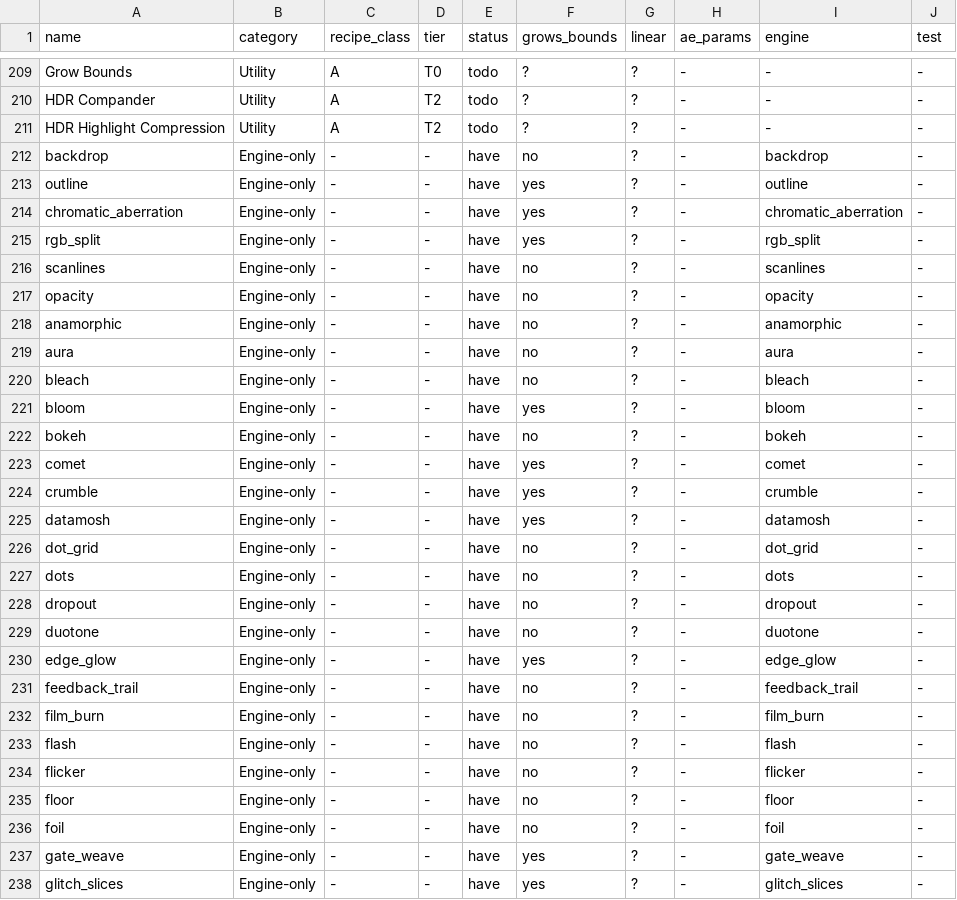
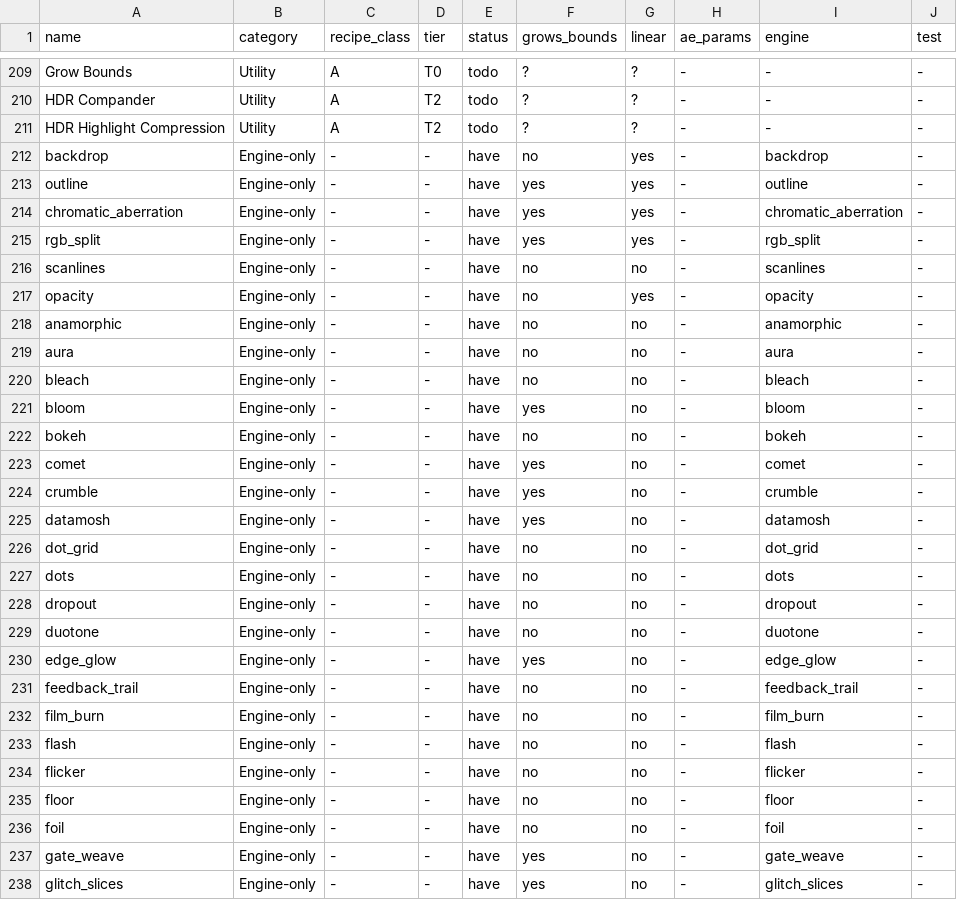
Before and after one commit to shri30yans/turbomotion, a TSV file: parity/effects.tsv, drawn as a sheet; only a part is shown, gaps mark what is left out; the diff covers the shown part only.

```diff
--- a/parity/effects.tsv
+++ b/parity/effects.tsv
@@ -211,28 +211,28 @@ HDR Compander	Utility	A	T2	todo	?	?	-	-	-
 HDR Highlight Compression	Utility	A	T2	todo	?	?	-	-	-
-backdrop	Engine-only	-	-	have	no	?	-	backdrop	-
-outline	Engine-only	-	-	have	yes	?	-	outline	-
-chromatic_aberration	Engine-only	-	-	have	yes	?	-	chromatic_aberration	-
-rgb_split	Engine-only	-	-	have	yes	?	-	rgb_split	-
-scanlines	Engine-only	-	-	have	no	?	-	scanlines	-
-opacity	Engine-only	-	-	have	no	?	-	opacity	-
-anamorphic	Engine-only	-	-	have	no	?	-	anamorphic	-
-aura	Engine-only	-	-	have	no	?	-	aura	-
-bleach	Engine-only	-	-	have	no	?	-	bleach	-
-bloom	Engine-only	-	-	have	yes	?	-	bloom	-
-bokeh	Engine-only	-	-	have	no	?	-	bokeh	-
-comet	Engine-only	-	-	have	yes	?	-	comet	-
-crumble	Engine-only	-	-	have	yes	?	-	crumble	-
-datamosh	Engine-only	-	-	have	yes	?	-	datamosh	-
-dot_grid	Engine-only	-	-	have	no	?	-	dot_grid	-
-dots	Engine-only	-	-	have	no	?	-	dots	-
-dropout	Engine-only	-	-	have	no	?	-	dropout	-
-duotone	Engine-only	-	-	have	no	?	-	duotone	-
-edge_glow	Engine-only	-	-	have	yes	?	-	edge_glow	-
-feedback_trail	Engine-only	-	-	have	no	?	-	feedback_trail	-
-film_burn	Engine-only	-	-	have	no	?	-	film_burn	-
-flash	Engine-only	-	-	have	no	?	-	flash	-
-flicker	Engine-only	-	-	have	no	?	-	flicker	-
-floor	Engine-only	-	-	have	no	?	-	floor	-
-foil	Engine-only	-	-	have	no	?	-	foil	-
-gate_weave	Engine-only	-	-	have	yes	?	-	gate_weave	-
-glitch_slices	Engine-only	-	-	have	yes	?	-	glitch_slices	-
+backdrop	Engine-only	-	-	have	no	yes	-	backdrop	-
+outline	Engine-only	-	-	have	yes	yes	-	outline	-
+chromatic_aberration	Engine-only	-	-	have	yes	yes	-	chromatic_aberration	-
+rgb_split	Engine-only	-	-	have	yes	yes	-	rgb_split	-
+scanlines	Engine-only	-	-	have	no	no	-	scanlines	-
+opacity	Engine-only	-	-	have	no	yes	-	opacity	-
+anamorphic	Engine-only	-	-	have	no	no	-	anamorphic	-
+aura	Engine-only	-	-	have	no	no	-	aura	-
+bleach	Engine-only	-	-	have	no	no	-	bleach	-
+bloom	Engine-only	-	-	have	yes	no	-	bloom	-
+bokeh	Engine-only	-	-	have	no	no	-	bokeh	-
+comet	Engine-only	-	-	have	yes	no	-	comet	-
+crumble	Engine-only	-	-	have	yes	no	-	crumble	-
+datamosh	Engine-only	-	-	have	yes	no	-	datamosh	-
+dot_grid	Engine-only	-	-	have	no	no	-	dot_grid	-
+dots	Engine-only	-	-	have	no	no	-	dots	-
+dropout	Engine-only	-	-	have	no	no	-	dropout	-
+duotone	Engine-only	-	-	have	no	no	-	duotone	-
+edge_glow	Engine-only	-	-	have	yes	no	-	edge_glow	-
+feedback_trail	Engine-only	-	-	have	no	no	-	feedback_trail	-
+film_burn	Engine-only	-	-	have	no	no	-	film_burn	-
+flash	Engine-only	-	-	have	no	no	-	flash	-
+flicker	Engine-only	-	-	have	no	no	-	flicker	-
+floor	Engine-only	-	-	have	no	no	-	floor	-
+foil	Engine-only	-	-	have	no	no	-	foil	-
+gate_weave	Engine-only	-	-	have	yes	no	-	gate_weave	-
+glitch_slices	Engine-only	-	-	have	yes	no	-	glitch_slices	-
```
Also changed, not shown: 64 edited cells elsewhere in this file, parity/MATRIX.tsv, 56 other files.
